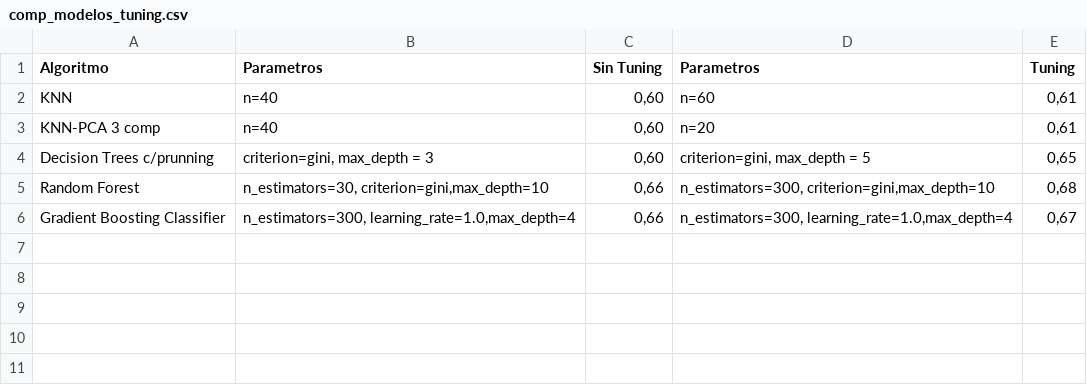
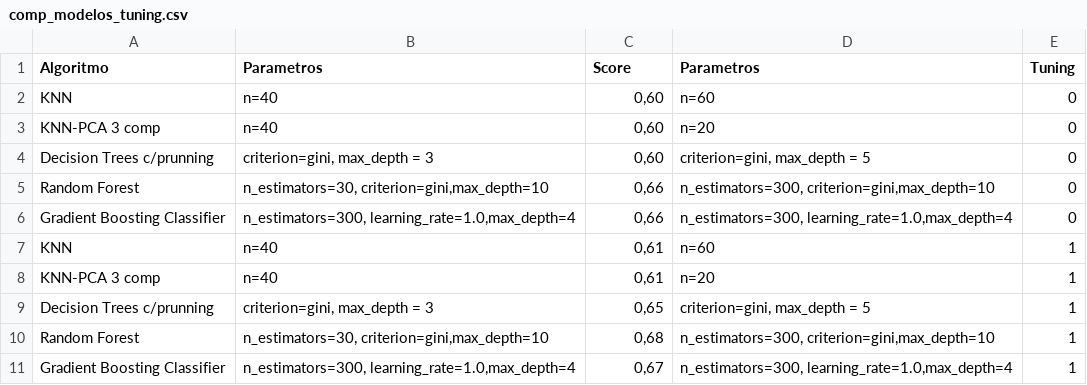
Before and after one commit to nikojim/coderhouse, a CSV file: comp_modelos_tuning.csv, drawn as a sheet.

Commit message:
Update comp_modelos_tuning.csv

```diff
--- a/comp_modelos_tuning.csv
+++ b/comp_modelos_tuning.csv
@@ -1,6 +1,11 @@
-Algoritmo;Parametros;Sin Tuning;Parametros;Tuning
-KNN;n=40; 0,60 ;n=60; 0,61
-KNN-PCA 3 comp;n=40; 0,60 ;n=20; 0,61
-Decision Trees c/prunning;criterion=gini, max_depth = 3; 0,60 ;criterion=gini, max_depth = 5; 0,65
-Random Forest;n_estimators=30, criterion=gini,max_depth=10; 0,66 ;n_estimators=300, criterion=gini,max_depth=10; 0,68
-Gradient Boosting Classifier;n_estimators=300, learning_rate=1.0,max_depth=4; 0,66 ;n_estimators=300, learning_rate=1.0,max_depth=4; 0,67
+Algoritmo;Parametros;Score;Parametros;Tuning
+KNN;n=40; 0,60 ;n=60;0
+KNN-PCA 3 comp;n=40; 0,60 ;n=20;0
+Decision Trees c/prunning;criterion=gini, max_depth = 3; 0,60 ;criterion=gini, max_depth = 5;0
+Random Forest;n_estimators=30, criterion=gini,max_depth=10; 0,66 ;n_estimators=300, criterion=gini,max_depth=10;0
+Gradient Boosting Classifier;n_estimators=300, learning_rate=1.0,max_depth=4; 0,66 ;n_estimators=300, learning_rate=1.0,max_depth=4;0
+KNN;n=40; 0,61 ;n=60;1
+KNN-PCA 3 comp;n=40; 0,61 ;n=20;1
+Decision Trees c/prunning;criterion=gini, max_depth = 3; 0,65 ;criterion=gini, max_depth = 5;1
+Random Forest;n_estimators=30, criterion=gini,max_depth=10; 0,68 ;n_estimators=300, criterion=gini,max_depth=10;1
+Gradient Boosting Classifier;n_estimators=300, learning_rate=1.0,max_depth=4; 0,67 ;n_estimators=300, learning_rate=1.0,max_depth=4;1
```
